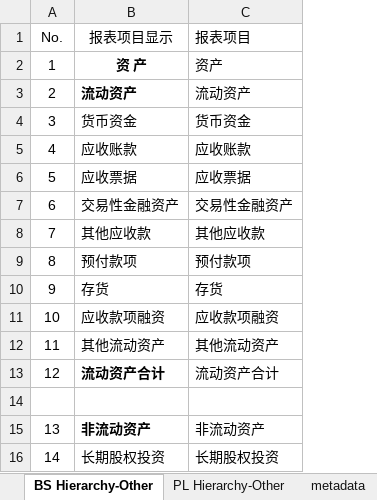
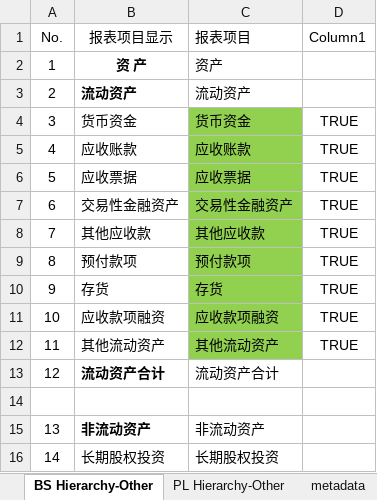
Before and after one commit to myzhuyue/AI_Power_Studio, an Excel workbook: 20250812_Finance/01_source/CN FS Hierarchy.xlsx, sheet BS Hierarchy-Other, drawn as a sheet; only a part is shown; values as stored, in another font and other column widths than the file's, no borders; conditional formats and table styles not drawn; the diff names each change by its address in the sheet, - before the commit and + after, or states it on an @@ line.

```diff
--- a/20250812_Finance/01_source/CN FS Hierarchy.xlsx (sheet BS Hierarchy-Other)
+++ b/20250812_Finance/01_source/CN FS Hierarchy.xlsx (sheet BS Hierarchy-Other)
+column D (Column1), rows 4-12: all TRUE
-C4:C12 fill: none
+C4:C12 fill: #92D050
```
Also changed, not shown: 20250812_Finance/01_source/CompanyABC42_COA.xlsx, 20250812_Finance/01_source/CompanyABC43_COA.xlsx, 12 other files.
